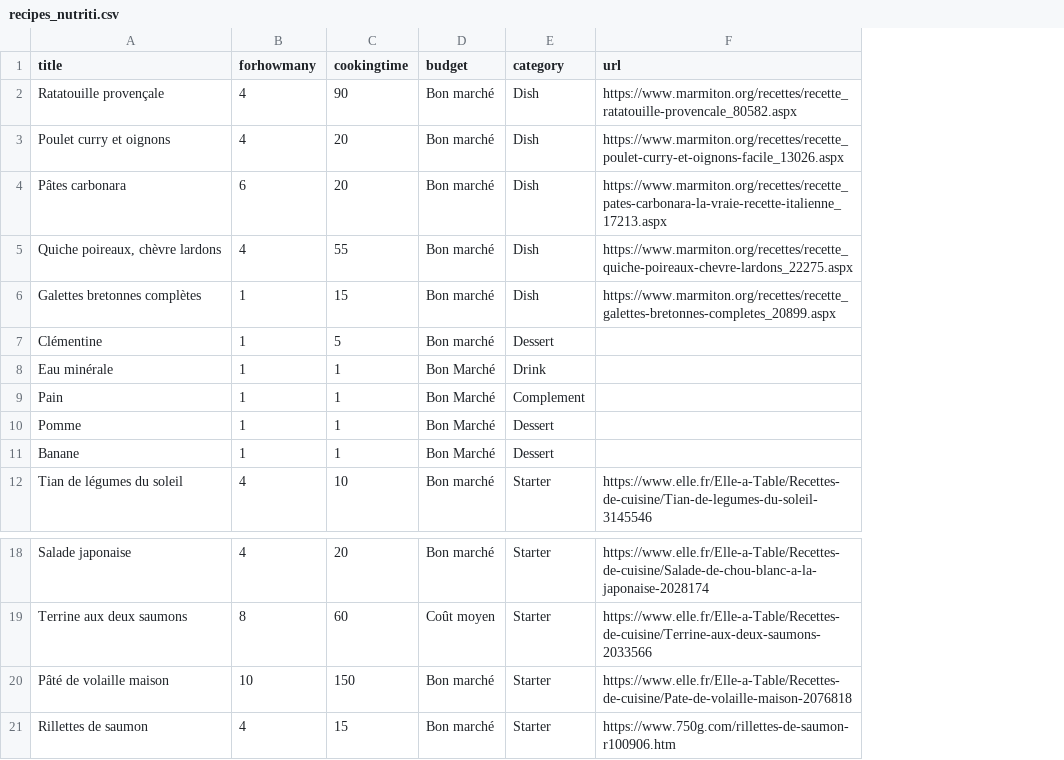
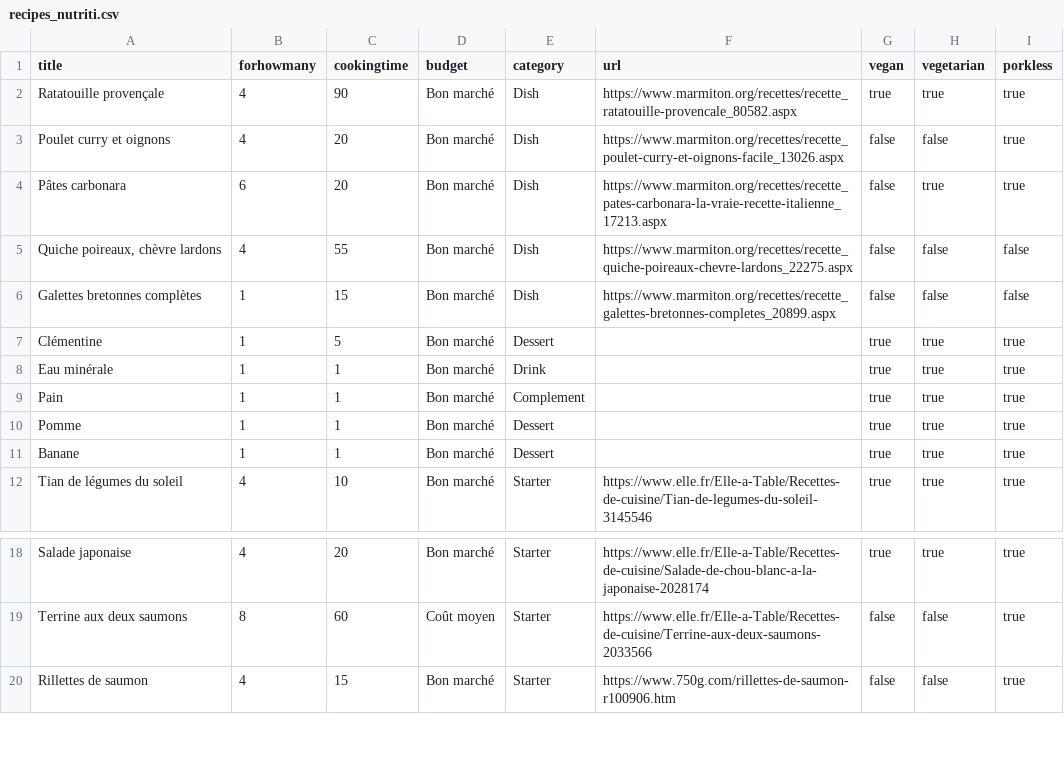
Before and after one commit to luca-montaigut/Nutriti, a CSV file: lib/seeds/recipes_nutriti.csv, drawn as a sheet; only a part is shown, gaps mark what is left out; removed rows and columns are numbered as before the commit, all else as after; the diff names each change by its address in the sheet, - before the commit and + after, or states it on an @@ line.

```diff
--- a/lib/seeds/recipes_nutriti.csv
+++ b/lib/seeds/recipes_nutriti.csv
+column G (vegan), rows 2-12: true | false | false | false | false | true | true | true | true | true | true; rows 18-20: true | false | false
+column H (vegetarian), rows 2-12: true | false | true | false | false | true | true | true | true | true | true; rows 18-20: true | false | false
+column I (porkless), rows 2-12: true | true | true | false | false | true | true | true | true | true | true; rows 18-20: all true
-D8:D11 (budget): Bon Marché
+D8:D11 (budget): Bon marché
-row 20: Pâté de volaille maison | 10 | 150 | Bon marché | Starter | https://www.elle.fr/Elle-a-Table/Recettes-de-cuisine/Pate-de-volaille-maison-2076818
```
Also changed, not shown: lib/seeds/join_recipe_foods_nutriti.csv, 3 other files.
